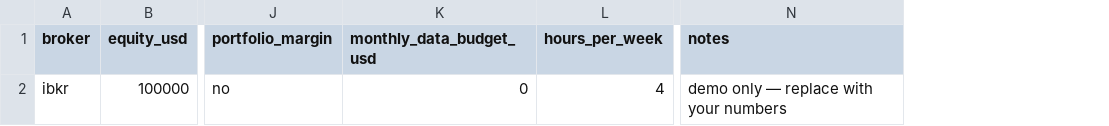
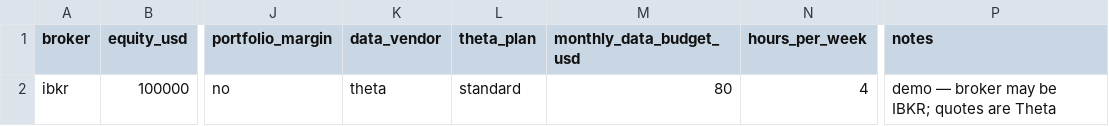
Before and after one commit to wyattmac/sample-project, a CSV file: journal/examples/operator.csv, drawn as a sheet; only a part is shown, gaps mark what is left out; addresses are those after the commit; the diff names each change by its address in the sheet, - before the commit and + after, or states it on an @@ line.

```diff
--- a/journal/examples/operator.csv
+++ b/journal/examples/operator.csv
+column K (data_vendor), row 2: theta
+column L (theta_plan), row 2: standard
-M2 (monthly_data_budget_usd): 0
+M2 (monthly_data_budget_usd): 80
-P2 (notes): demo only — replace with your numbers
+P2 (notes): demo — broker may be IBKR; quotes are Theta
```
Also changed, not shown: journal/examples/tickets.csv, 16 other files.
